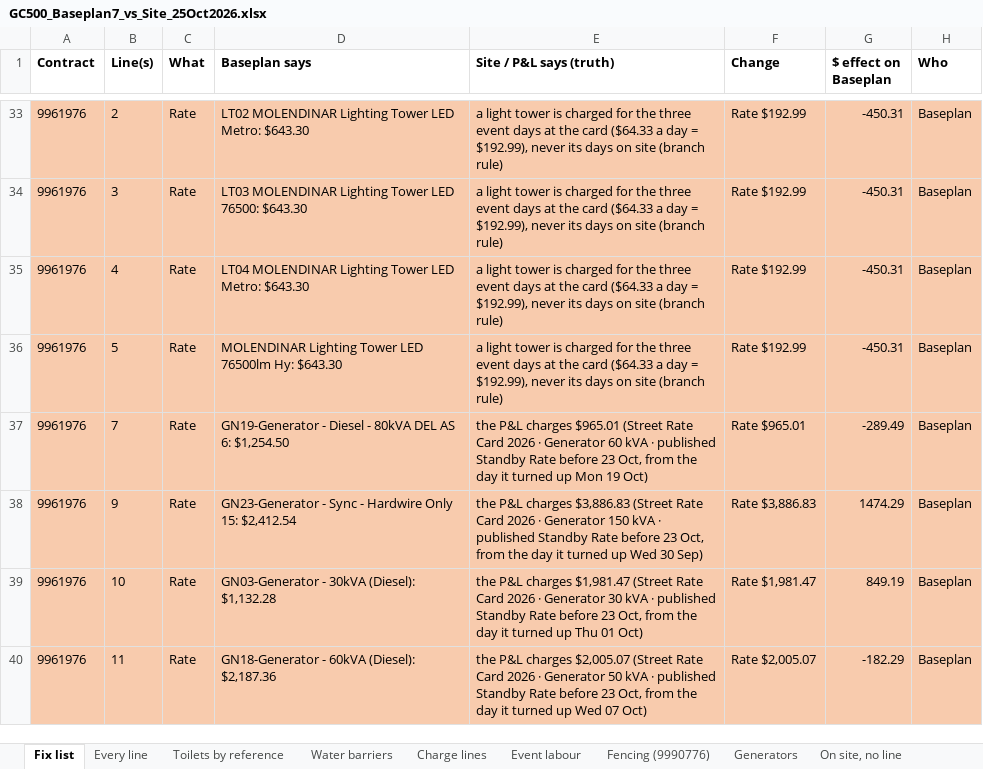
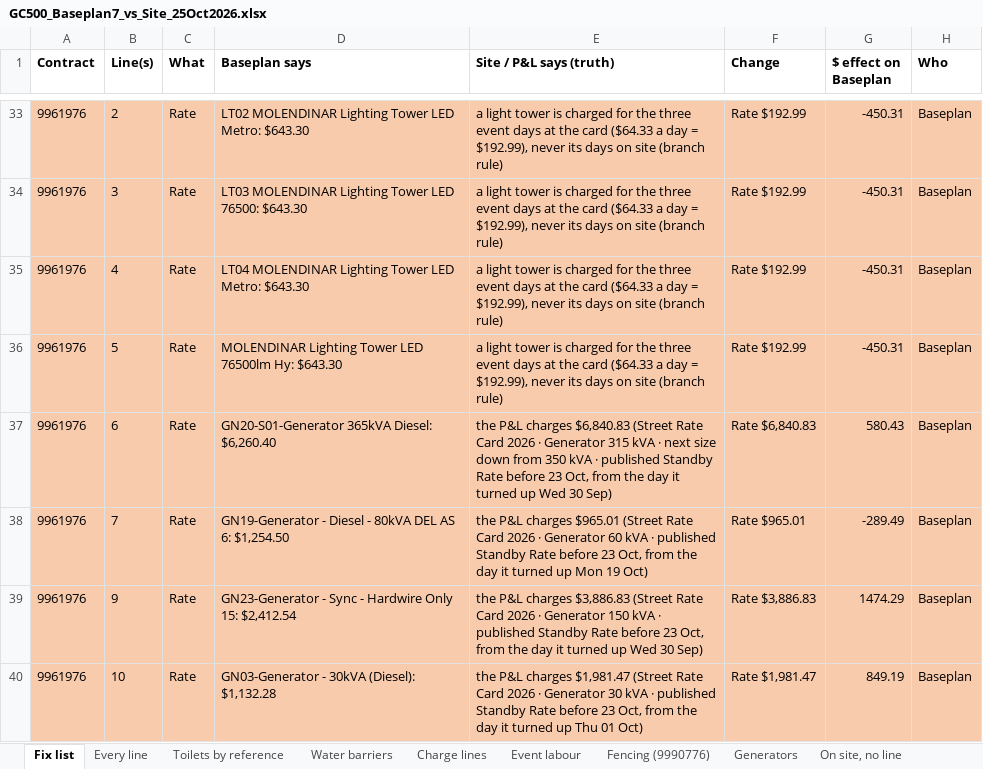
Before and after one commit to tatts29-svg/fish, an Excel workbook: 03_GC500_Delivery_Control/review_25Oct2026_baseplan7/GC500_Baseplan7_vs_Site_25Oct2026.xlsx, sheet Fix list, drawn as a sheet; only a part is shown, gaps mark what is left out; the shorter side is filled out with more unchanged rows; values as stored, in another font and other column widths than the file's, no borders; the diff covers the shown part only; the diff names each change by its address in the sheet, - before the commit and + after, or states it on an @@ line.

```diff
--- a/03_GC500_Delivery_Control/review_25Oct2026_baseplan7/GC500_Baseplan7_vs_Site_25Oct2026.xlsx (sheet Fix list)
+++ b/03_GC500_Delivery_Control/review_25Oct2026_baseplan7/GC500_Baseplan7_vs_Site_25Oct2026.xlsx (sheet Fix list)
+row 37: 9961976 | 6 | Rate | GN20-S01-Generator 365kVA Diesel: $6,260.40 | the P&L charges $6,840.83 (Street Rate Card 2026 · Generator 315 kVA · next size down from 350 kVA · published Standby Rate before 23 Oct, from the day it turned up Wed 30 Sep) | Rate $6,840.83 | 580.43 | Baseplan
```
Also changed, not shown: 1 removed row and 4 edited cells elsewhere in this sheet, sheet Every line, sheet Branch tie-out, sheet Start dates, sheet Fencing (9990776), sheet Generators, sheet Charge lines, 03_GC500_Delivery_Control/review_25Oct2026_baseplan7/GC500_Fencing_Charge_and_Cost_25Oct2026.xlsx, 6 other files.
